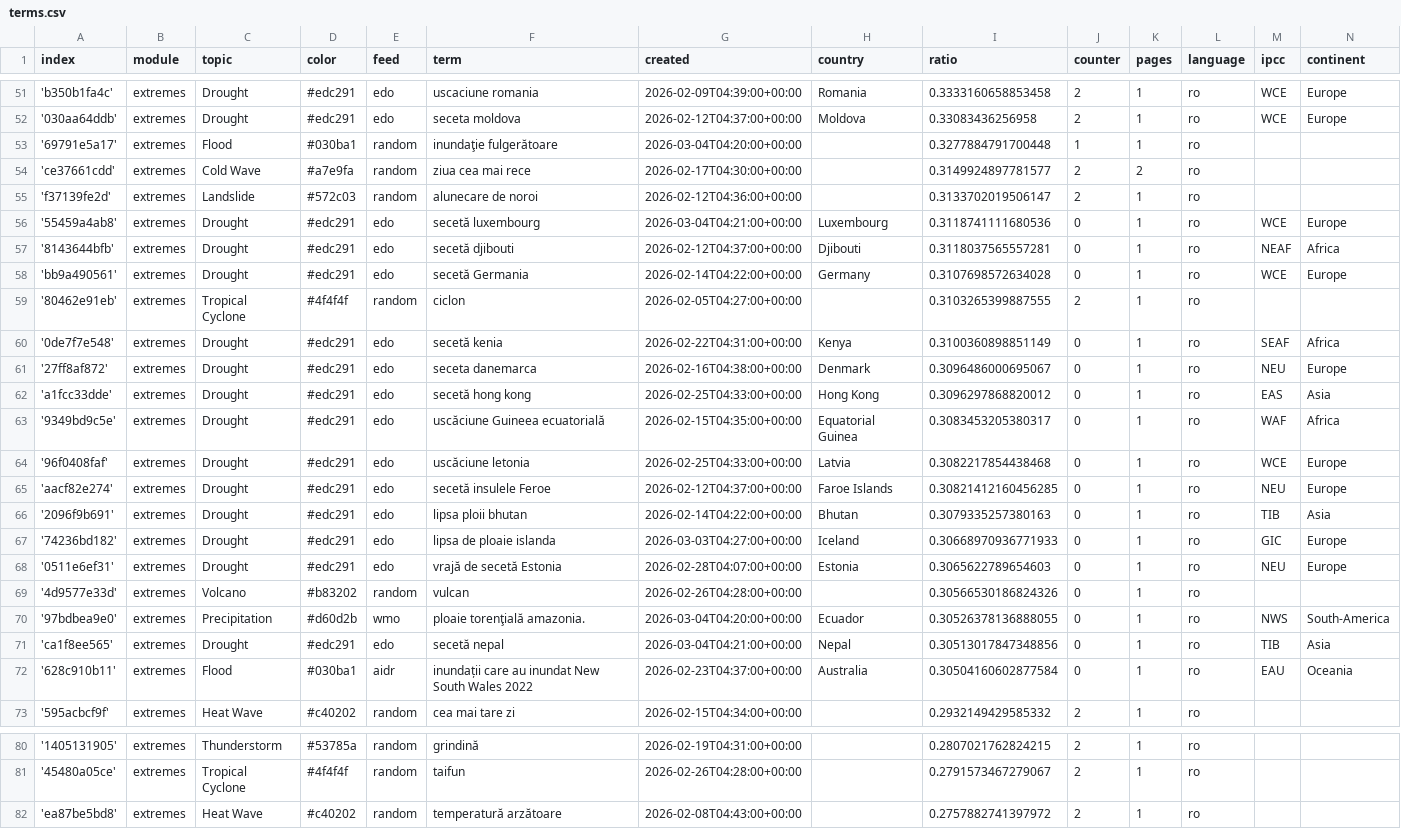
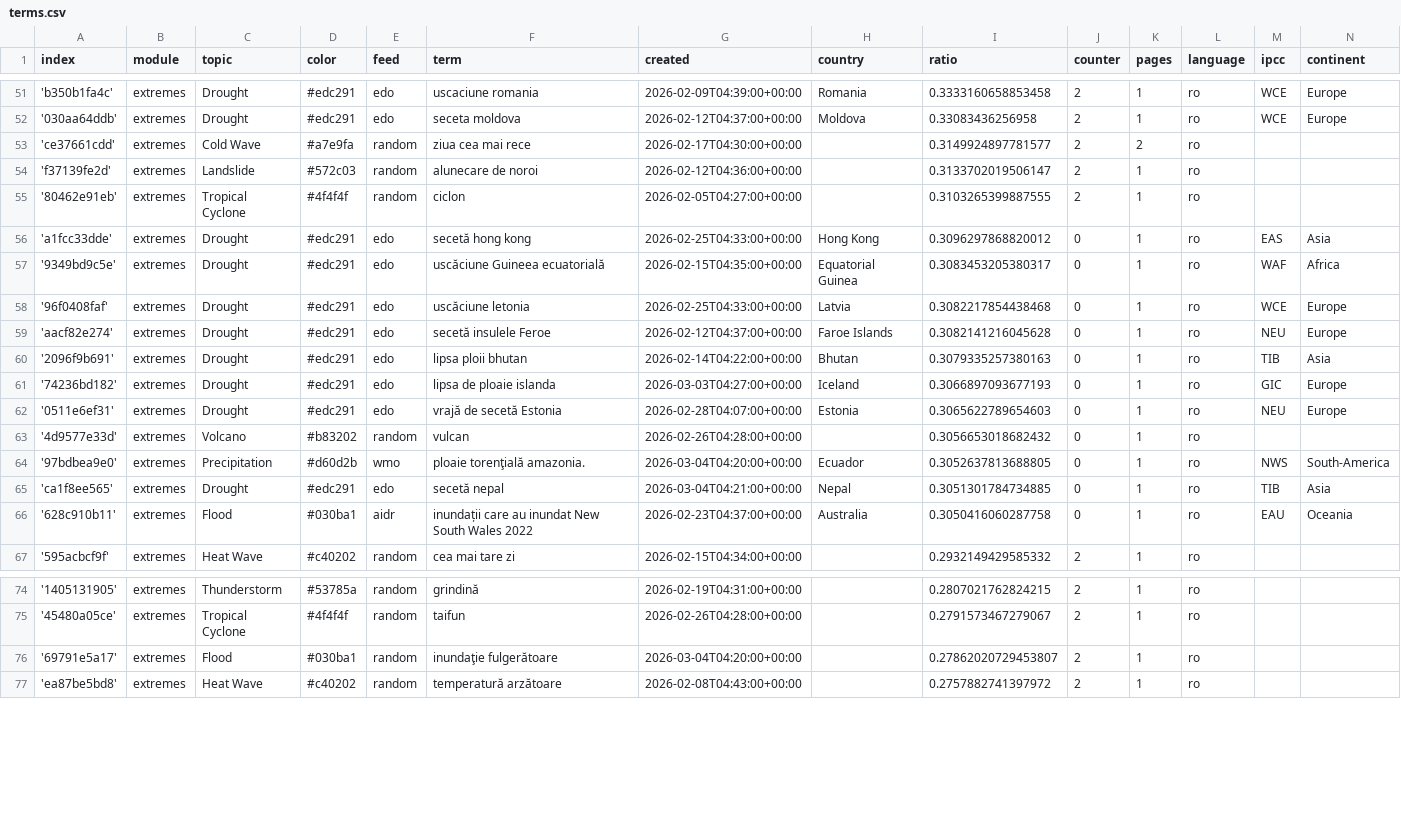
Before and after one commit to TinoH91news/romanianExtremes, a CSV file: terms.csv, drawn as a sheet; only a part is shown, gaps mark what is left out; the diff covers the shown part only.

Commit message:
Commit from GitHub Actions (harvest:0.0)

```diff
--- a/terms.csv
+++ b/terms.csv
@@ -52,11 +52,5 @@ index,module,topic,color,feed,term,created,country,ratio,counter,pages,language,
 '030aa64ddb',extremes,Drought,#edc291,edo,seceta moldova,2026-02-12T04:37:00+00:00,Moldova,0.33083436256958,2,1,ro,WCE,Europe
-'69791e5a17',extremes,Flood,#030ba1,random,inundaţie fulgerătoare,2026-03-04T04:20:00+00:00,,0.3277884791700448,1,1,ro,,
 'ce37661cdd',extremes,Cold Wave,#a7e9fa,random,ziua cea mai rece,2026-02-17T04:30:00+00:00,,0.3149924897781577,2,2,ro,,
 'f37139fe2d',extremes,Landslide,#572c03,random,alunecare de noroi,2026-02-12T04:36:00+00:00,,0.3133702019506147,2,1,ro,,
-'55459a4ab8',extremes,Drought,#edc291,edo,secetă luxembourg,2026-03-04T04:21:00+00:00,Luxembourg,0.3118741111680536,0,1,ro,WCE,Europe
-'8143644bfb',extremes,Drought,#edc291,edo,secetă djibouti,2026-02-12T04:37:00+00:00,Djibouti,0.3118037565557281,0,1,ro,NEAF,Africa
-'bb9a490561',extremes,Drought,#edc291,edo,secetă Germania,2026-02-14T04:22:00+00:00,Germany,0.3107698572634028,0,1,ro,WCE,Europe
 '80462e91eb',extremes,Tropical Cyclone,#4f4f4f,random,ciclon,2026-02-05T04:27:00+00:00,,0.3103265399887555,2,1,ro,,
-'0de7f7e548',extremes,Drought,#edc291,edo,secetă kenia,2026-02-22T04:31:00+00:00,Kenya,0.3100360898851149,0,1,ro,SEAF,Africa
-'27ff8af872',extremes,Drought,#edc291,edo,seceta danemarca,2026-02-16T04:38:00+00:00,Denmark,0.3096486000695067,0,1,ro,NEU,Europe
 'a1fcc33dde',extremes,Drought,#edc291,edo,secetă hong kong,2026-02-25T04:33:00+00:00,Hong Kong,0.3096297868820012,0,1,ro,EAS,Asia
@@ -64,10 +58,10 @@ index,module,topic,color,feed,term,created,country,ratio,counter,pages,language,
 '96f0408faf',extremes,Drought,#edc291,edo,uscăciune letonia,2026-02-25T04:33:00+00:00,Latvia,0.3082217854438468,0,1,ro,WCE,Europe
-'aacf82e274',extremes,Drought,#edc291,edo,secetă insulele Feroe,2026-02-12T04:37:00+00:00,Faroe Islands,0.30821412160456285,0,1,ro,NEU,Europe
+'aacf82e274',extremes,Drought,#edc291,edo,secetă insulele Feroe,2026-02-12T04:37:00+00:00,Faroe Islands,0.3082141216045628,0,1,ro,NEU,Europe
 '2096f9b691',extremes,Drought,#edc291,edo,lipsa ploii bhutan,2026-02-14T04:22:00+00:00,Bhutan,0.3079335257380163,0,1,ro,TIB,Asia
-'74236bd182',extremes,Drought,#edc291,edo,lipsa de ploaie islanda,2026-03-03T04:27:00+00:00,Iceland,0.30668970936771933,0,1,ro,GIC,Europe
+'74236bd182',extremes,Drought,#edc291,edo,lipsa de ploaie islanda,2026-03-03T04:27:00+00:00,Iceland,0.3066897093677193,0,1,ro,GIC,Europe
 '0511e6ef31',extremes,Drought,#edc291,edo,vrajă de secetă Estonia,2026-02-28T04:07:00+00:00,Estonia,0.3065622789654603,0,1,ro,NEU,Europe
-'4d9577e33d',extremes,Volcano,#b83202,random,vulcan,2026-02-26T04:28:00+00:00,,0.30566530186824326,0,1,ro,,
-'97bdbea9e0',extremes,Precipitation,#d60d2b,wmo,ploaie torenţială amazonia.,2026-03-04T04:20:00+00:00,Ecuador,0.30526378136888055,0,1,ro,NWS,South-America
-'ca1f8ee565',extremes,Drought,#edc291,edo,secetă nepal,2026-03-04T04:21:00+00:00,Nepal,0.30513017847348856,0,1,ro,TIB,Asia
-'628c910b11',extremes,Flood,#030ba1,aidr,inundații care au inundat New South Wales 2022,2026-02-23T04:37:00+00:00,Australia,0.30504160602877584,0,1,ro,EAU,Oceania
+'4d9577e33d',extremes,Volcano,#b83202,random,vulcan,2026-02-26T04:28:00+00:00,,0.3056653018682432,0,1,ro,,
+'97bdbea9e0',extremes,Precipitation,#d60d2b,wmo,ploaie torenţială amazonia.,2026-03-04T04:20:00+00:00,Ecuador,0.3052637813688805,0,1,ro,NWS,South-America
+'ca1f8ee565',extremes,Drought,#edc291,edo,secetă nepal,2026-03-04T04:21:00+00:00,Nepal,0.3051301784734885,0,1,ro,TIB,Asia
+'628c910b11',extremes,Flood,#030ba1,aidr,inundații care au inundat New South Wales 2022,2026-02-23T04:37:00+00:00,Australia,0.3050416060287758,0,1,ro,EAU,Oceania
 '595acbcf9f',extremes,Heat Wave,#c40202,random,cea mai tare zi,2026-02-15T04:34:00+00:00,,0.2932149429585332,2,1,ro,,
@@ -81,2 +75,3 @@ index,module,topic,color,feed,term,created,country,ratio,counter,pages,language,
 '45480a05ce',extremes,Tropical Cyclone,#4f4f4f,random,taifun,2026-02-26T04:28:00+00:00,,0.2791573467279067,2,1,ro,,
+'69791e5a17',extremes,Flood,#030ba1,random,inundaţie fulgerătoare,2026-03-04T04:20:00+00:00,,0.27862020729453807,2,1,ro,,
 'ea87be5bd8',extremes,Heat Wave,#c40202,random,temperatură arzătoare,2026-02-08T04:43:00+00:00,,0.2757882741397972,2,1,ro,,
```
Also changed, not shown: 5 added rows elsewhere in this file.
